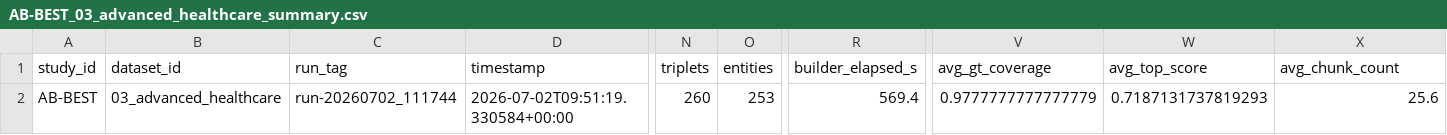
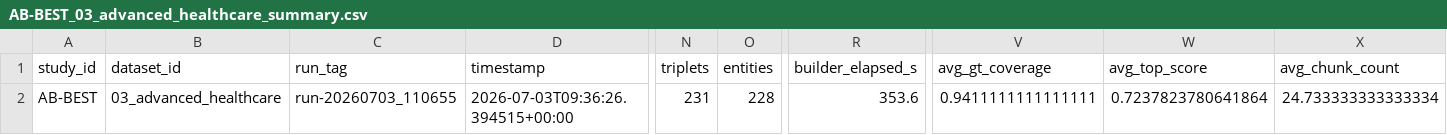
Before and after one commit to LookUpMark/semanticmesh, a CSV file: outputs/ablation/AB-BEST/datasets/03_advanced_healthcare/thesis/AB-BEST_03_advanced_healthcare_summary.csv, drawn as a sheet; only a part is shown, gaps mark what is left out; the diff names each change by its address in the sheet, - before the commit and + after, or states it on an @@ line.

```diff
--- a/outputs/ablation/AB-BEST/datasets/03_advanced_healthcare/thesis/AB-BEST_03_advanced_healthcare_summary.csv
+++ b/outputs/ablation/AB-BEST/datasets/03_advanced_healthcare/thesis/AB-BEST_03_advanced_healthcare_summary.csv
-C2 (run_tag): run-20260702_111744
+C2 (run_tag): run-20260703_110655
-D2 (timestamp): 2026-07-02T09:51:19.330584+00:00
+D2 (timestamp): 2026-07-03T09:36:26.394515+00:00
-N2 (triplets): 260
+N2 (triplets): 231
-O2 (entities): 253
+O2 (entities): 228
-R2 (builder_elapsed_s): 569.4
+R2 (builder_elapsed_s): 353.6
-V2 (avg_gt_coverage): 0.9777777777777779
+V2 (avg_gt_coverage): 0.9411111111111111
-W2 (avg_top_score): 0.7187131737819293
+W2 (avg_top_score): 0.7237823780641864
-X2 (avg_chunk_count): 25.6
+X2 (avg_chunk_count): 24.733333333333334
```
Also changed, not shown: outputs/ablation/AB-BEST/datasets/01_basics_ecommerce/thesis/AB-BEST_01_basics_ecommerce_per_question.csv, outputs/ablation/AB-BEST/datasets/01_basics_ecommerce/thesis/AB-BEST_01_basics_ecommerce_summary.csv, 30 other files.
